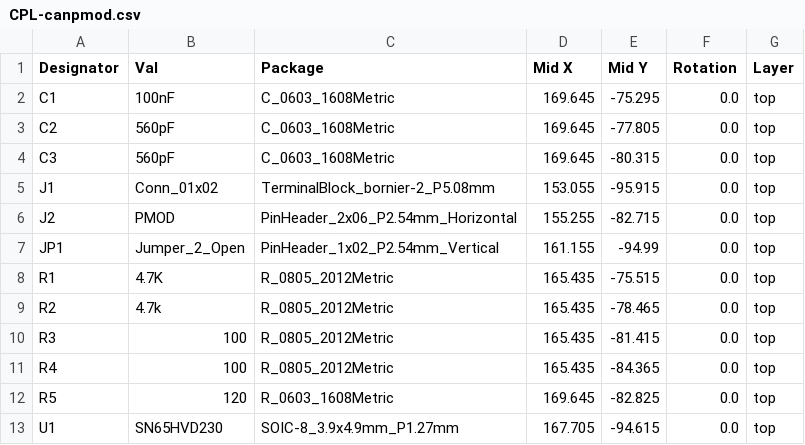
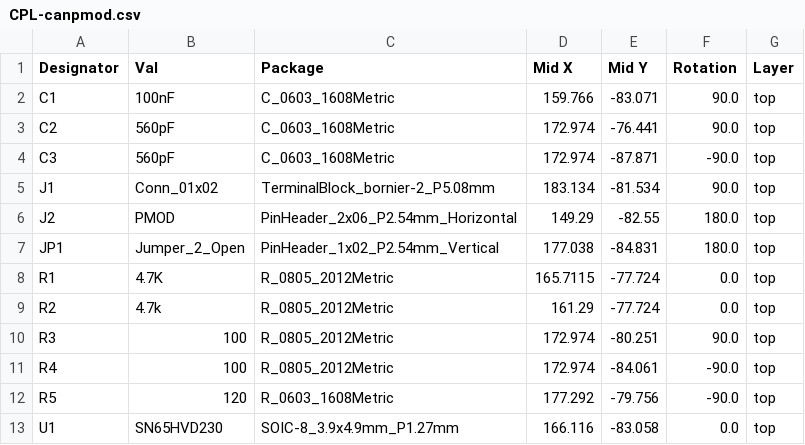
Before and after one commit to disdi/canpmod, a CSV file: kicad/output_files/CPL-canpmod.csv, drawn as a sheet.

```diff
--- a/kicad/output_files/CPL-canpmod.csv
+++ b/kicad/output_files/CPL-canpmod.csv
@@ -1,13 +1,13 @@
 Designator,Val,Package,Mid X,Mid Y,Rotation,Layer
-C1,100nF,C_0603_1608Metric,169.645,-75.295,0.0,top
-C2,560pF,C_0603_1608Metric,169.645,-77.805,0.0,top
-C3,560pF,C_0603_1608Metric,169.645,-80.315,0.0,top
-J1,Conn_01x02,TerminalBlock_bornier-2_P5.08mm,153.055,-95.915,0.0,top
-J2,PMOD,PinHeader_2x06_P2.54mm_Horizontal,155.255,-82.715,0.0,top
-JP1,Jumper_2_Open,PinHeader_1x02_P2.54mm_Vertical,161.155,-94.99,0.0,top
-R1,4.7K,R_0805_2012Metric,165.435,-75.515,0.0,top
-R2,4.7k,R_0805_2012Metric,165.435,-78.465,0.0,top
-R3,100,R_0805_2012Metric,165.435,-81.415,0.0,top
-R4,100,R_0805_2012Metric,165.435,-84.365,0.0,top
-R5,120,R_0603_1608Metric,169.645,-82.825,0.0,top
-U1,SN65HVD230,SOIC-8_3.9x4.9mm_P1.27mm,167.705,-94.615,0.0,top
+C1,100nF,C_0603_1608Metric,159.766,-83.071,90.0,top
+C2,560pF,C_0603_1608Metric,172.974,-76.441,90.0,top
+C3,560pF,C_0603_1608Metric,172.974,-87.871,-90.0,top
+J1,Conn_01x02,TerminalBlock_bornier-2_P5.08mm,183.134,-81.534,90.0,top
+J2,PMOD,PinHeader_2x06_P2.54mm_Horizontal,149.29,-82.55,180.0,top
+JP1,Jumper_2_Open,PinHeader_1x02_P2.54mm_Vertical,177.038,-84.831,180.0,top
+R1,4.7K,R_0805_2012Metric,165.7115,-77.724,0.0,top
+R2,4.7k,R_0805_2012Metric,161.29,-77.724,0.0,top
+R3,100,R_0805_2012Metric,172.974,-80.251,90.0,top
+R4,100,R_0805_2012Metric,172.974,-84.061,-90.0,top
+R5,120,R_0603_1608Metric,177.292,-79.756,-90.0,top
+U1,SN65HVD230,SOIC-8_3.9x4.9mm_P1.27mm,166.116,-83.058,0.0,top
```
Also changed, not shown: kicad/output_files/BOM-canpmod.csv, 5 other files.
